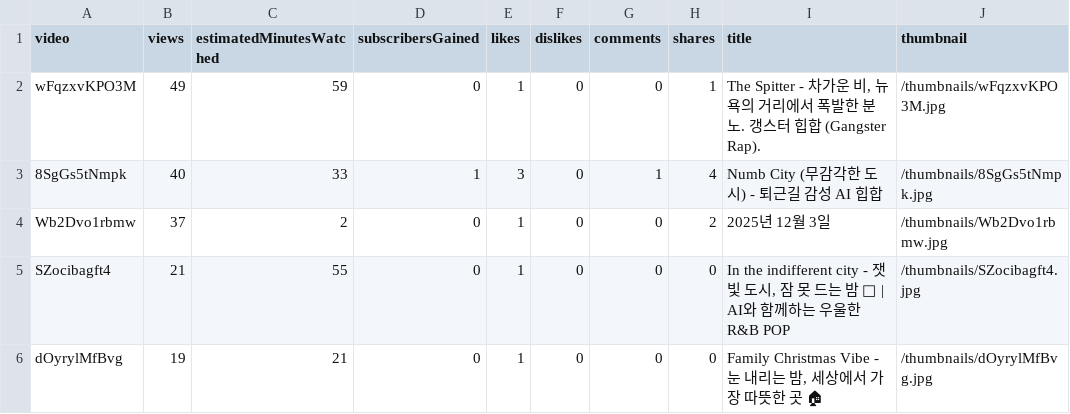
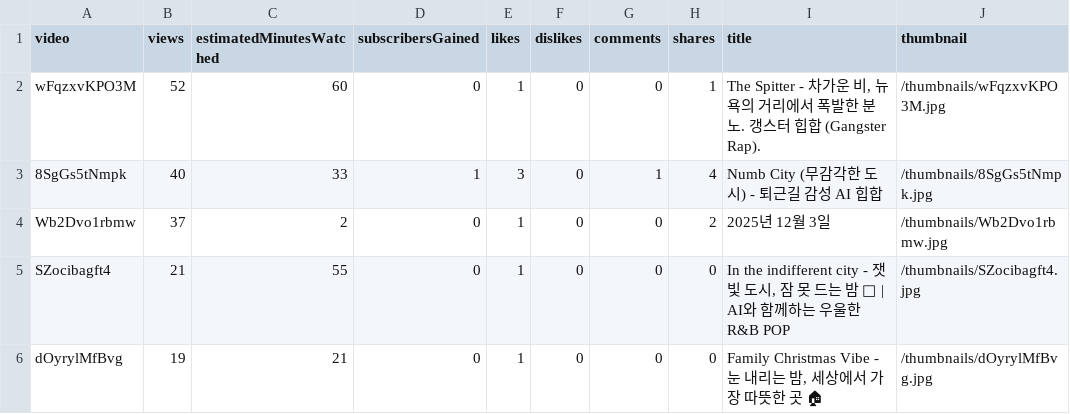
Before and after one commit to kj197835/youtube, a CSV file: data/top_videos.csv, drawn as a sheet; only a part is shown; the diff names each change by its address in the sheet, - before the commit and + after, or states it on an @@ line.

```diff
--- a/data/top_videos.csv
+++ b/data/top_videos.csv
-B2 (views): 49
+B2 (views): 52
-C2 (estimatedMinutesWatched): 59
+C2 (estimatedMinutesWatched): 60
```
Also changed, not shown: data/youtube_stats.csv, 3 other files.
